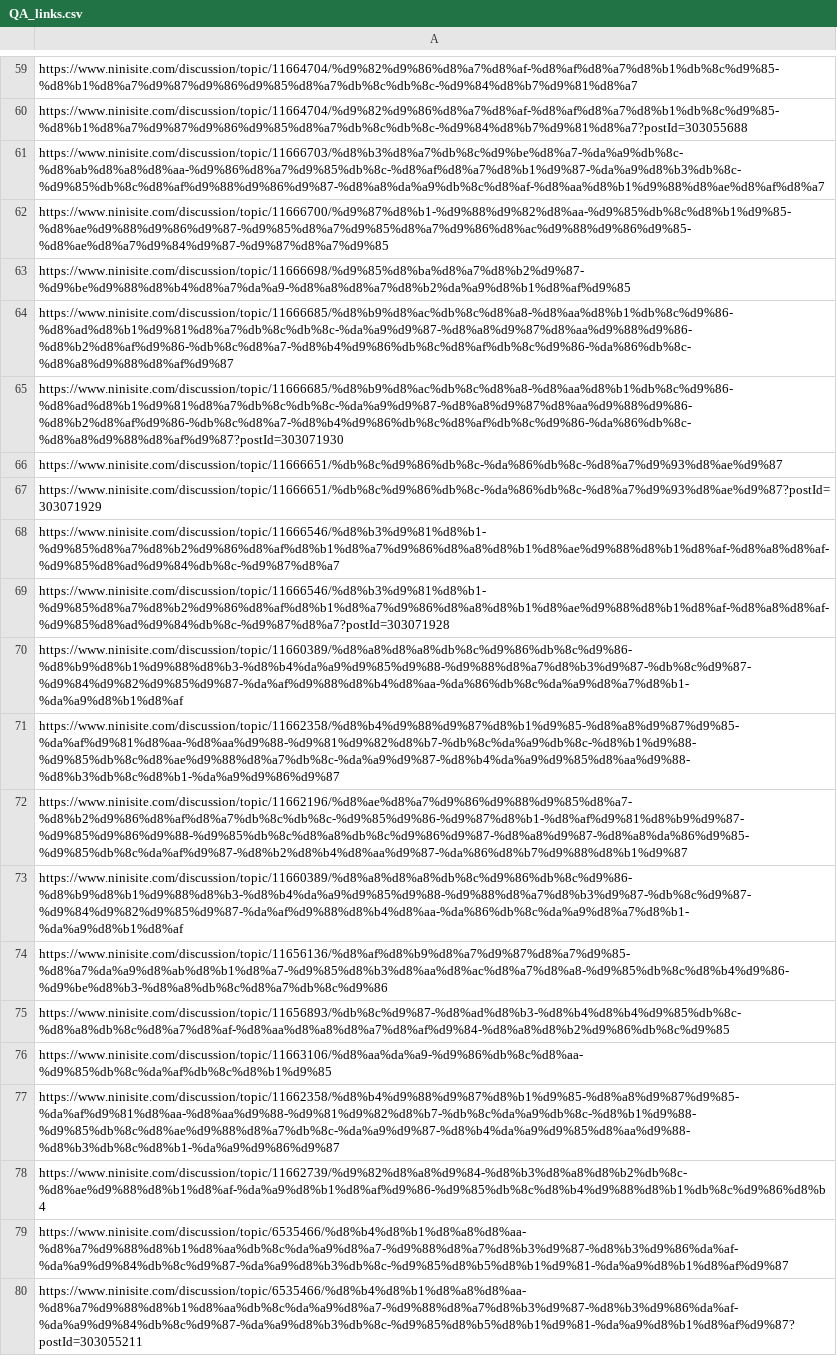
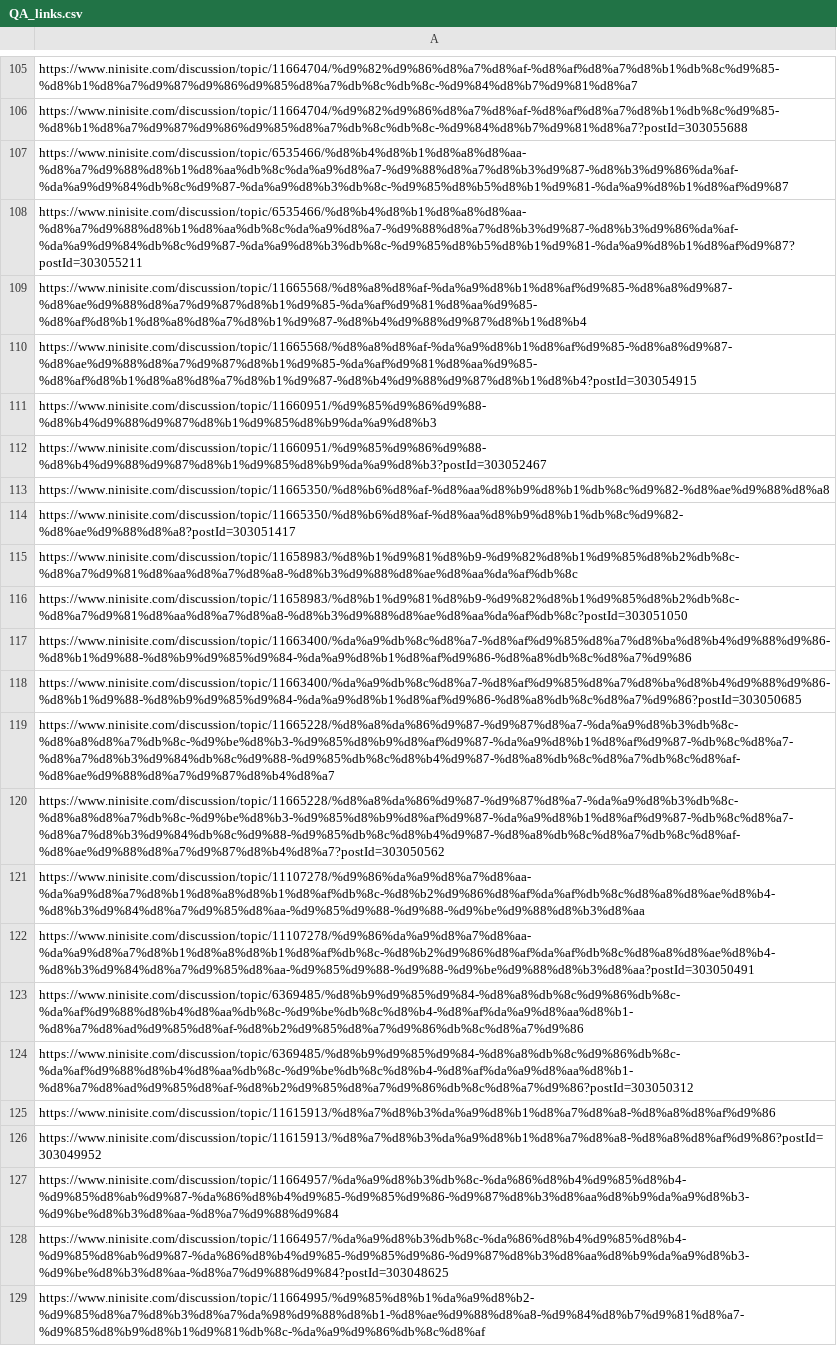
Before and after one commit to DnyaNvB/ninisite-QA-web-crawler, a CSV file: QA_links.csv, drawn as a sheet; only a part is shown, gaps mark what is left out; the shorter side is filled out with more unchanged rows; the diff covers the shown part only.

```diff
--- a/QA_links.csv
+++ b/QA_links.csv
@@ -60,20 +106,2 @@ https://www.ninisite.com/discussion/topic/11664704/%d9%82%d9%86%d8%a7%d8%af-%d8%
 https://www.ninisite.com/discussion/topic/11664704/%d9%82%d9%86%d8%a7%d8%af-%d8%af%d8%a7%d8%b1%db%8c%d9%85-%d8%b1%d8%a7%d9%87%d9%86%d9%85%d8%a7%db%8c%db%8c-%d9%84%d8%b7%d9%81%d8%a7?postId=303055688
-https://www.ninisite.com/discussion/topic/11666703/%d8%b3%d8%a7%db%8c%d9%be%d8%a7-%da%a9%db%8c-%d8%ab%d8%a8%d8%aa-%d9%86%d8%a7%d9%85%db%8c-%d8%af%d8%a7%d8%b1%d9%87-%da%a9%d8%b3%db%8c-%d9%85%db%8c%d8%af%d9%88%d9%86%d9%87-%d8%a8%da%a9%db%8c%d8%af-%d8%aa%d8%b1%d9%88%d8%ae%d8%af%d8%a7
-https://www.ninisite.com/discussion/topic/11666700/%d9%87%d8%b1-%d9%88%d9%82%d8%aa-%d9%85%db%8c%d8%b1%d9%85-%d8%ae%d9%88%d9%86%d9%87-%d9%85%d8%a7%d9%85%d8%a7%d9%86%d8%ac%d9%88%d9%86%d9%85-%d8%ae%d8%a7%d9%84%d9%87-%d9%87%d8%a7%d9%85
-https://www.ninisite.com/discussion/topic/11666698/%d9%85%d8%ba%d8%a7%d8%b2%d9%87-%d9%be%d9%88%d8%b4%d8%a7%da%a9-%d8%a8%d8%a7%d8%b2%da%a9%d8%b1%d8%af%d9%85
-https://www.ninisite.com/discussion/topic/11666685/%d8%b9%d8%ac%db%8c%d8%a8-%d8%aa%d8%b1%db%8c%d9%86-%d8%ad%d8%b1%d9%81%d8%a7%db%8c%db%8c-%da%a9%d9%87-%d8%a8%d9%87%d8%aa%d9%88%d9%86-%d8%b2%d8%af%d9%86-%db%8c%d8%a7-%d8%b4%d9%86%db%8c%d8%af%db%8c%d9%86-%da%86%db%8c-%d8%a8%d9%88%d8%af%d9%87
-https://www.ninisite.com/discussion/topic/11666685/%d8%b9%d8%ac%db%8c%d8%a8-%d8%aa%d8%b1%db%8c%d9%86-%d8%ad%d8%b1%d9%81%d8%a7%db%8c%db%8c-%da%a9%d9%87-%d8%a8%d9%87%d8%aa%d9%88%d9%86-%d8%b2%d8%af%d9%86-%db%8c%d8%a7-%d8%b4%d9%86%db%8c%d8%af%db%8c%d9%86-%da%86%db%8c-%d8%a8%d9%88%d8%af%d9%87?postId=303071930
-https://www.ninisite.com/discussion/topic/11666651/%db%8c%d9%86%db%8c-%da%86%db%8c-%d8%a7%d9%93%d8%ae%d9%87
-https://www.ninisite.com/discussion/topic/11666651/%db%8c%d9%86%db%8c-%da%86%db%8c-%d8%a7%d9%93%d8%ae%d9%87?postId=303071929
-https://www.ninisite.com/discussion/topic/11666546/%d8%b3%d9%81%d8%b1-%d9%85%d8%a7%d8%b2%d9%86%d8%af%d8%b1%d8%a7%d9%86%d8%a8%d8%b1%d8%ae%d9%88%d8%b1%d8%af-%d8%a8%d8%af-%d9%85%d8%ad%d9%84%db%8c-%d9%87%d8%a7
-https://www.ninisite.com/discussion/topic/11666546/%d8%b3%d9%81%d8%b1-%d9%85%d8%a7%d8%b2%d9%86%d8%af%d8%b1%d8%a7%d9%86%d8%a8%d8%b1%d8%ae%d9%88%d8%b1%d8%af-%d8%a8%d8%af-%d9%85%d8%ad%d9%84%db%8c-%d9%87%d8%a7?postId=303071928
-https://www.ninisite.com/discussion/topic/11660389/%d8%a8%d8%a8%db%8c%d9%86%db%8c%d9%86-%d8%b9%d8%b1%d9%88%d8%b3-%d8%b4%da%a9%d9%85%d9%88-%d9%88%d8%a7%d8%b3%d9%87-%db%8c%d9%87-%d9%84%d9%82%d9%85%d9%87-%da%af%d9%88%d8%b4%d8%aa-%da%86%db%8c%da%a9%d8%a7%d8%b1-%da%a9%d8%b1%d8%af
-https://www.ninisite.com/discussion/topic/11662358/%d8%b4%d9%88%d9%87%d8%b1%d9%85-%d8%a8%d9%87%d9%85-%da%af%d9%81%d8%aa-%d8%aa%d9%88-%d9%81%d9%82%d8%b7-%db%8c%da%a9%db%8c-%d8%b1%d9%88-%d9%85%db%8c%d8%ae%d9%88%d8%a7%db%8c-%da%a9%d9%87-%d8%b4%da%a9%d9%85%d8%aa%d9%88-%d8%b3%db%8c%d8%b1-%da%a9%d9%86%d9%87
-https://www.ninisite.com/discussion/topic/11662196/%d8%ae%d8%a7%d9%86%d9%88%d9%85%d8%a7-%d8%b2%d9%86%d8%af%d8%a7%db%8c%db%8c-%d9%85%d9%86-%d9%87%d8%b1-%d8%af%d9%81%d8%b9%d9%87-%d9%85%d9%86%d9%88-%d9%85%db%8c%d8%a8%db%8c%d9%86%d9%87-%d8%a8%d9%87-%d8%a8%da%86%d9%85-%d9%85%db%8c%da%af%d9%87-%d8%b2%d8%b4%d8%aa%d9%87-%da%86%d8%b7%d9%88%d8%b1%d9%87
-https://www.ninisite.com/discussion/topic/11660389/%d8%a8%d8%a8%db%8c%d9%86%db%8c%d9%86-%d8%b9%d8%b1%d9%88%d8%b3-%d8%b4%da%a9%d9%85%d9%88-%d9%88%d8%a7%d8%b3%d9%87-%db%8c%d9%87-%d9%84%d9%82%d9%85%d9%87-%da%af%d9%88%d8%b4%d8%aa-%da%86%db%8c%da%a9%d8%a7%d8%b1-%da%a9%d8%b1%d8%af
-https://www.ninisite.com/discussion/topic/11656136/%d8%af%d8%b9%d8%a7%d9%87%d8%a7%d9%85-%d8%a7%da%a9%d8%ab%d8%b1%d8%a7-%d9%85%d8%b3%d8%aa%d8%ac%d8%a7%d8%a8-%d9%85%db%8c%d8%b4%d9%86-%d9%be%d8%b3-%d8%a8%db%8c%d8%a7%db%8c%d9%86
-https://www.ninisite.com/discussion/topic/11656893/%db%8c%d9%87-%d8%ad%d8%b3-%d8%b4%d8%b4%d9%85%db%8c-%d8%a8%db%8c%d8%a7%d8%af-%d8%aa%d8%a8%d8%a7%d8%af%d9%84-%d8%a8%d8%b2%d9%86%db%8c%d9%85
-https://www.ninisite.com/discussion/topic/11663106/%d8%aa%da%a9-%d9%86%db%8c%d8%aa-%d9%85%db%8c%da%af%db%8c%d8%b1%d9%85
-https://www.ninisite.com/discussion/topic/11662358/%d8%b4%d9%88%d9%87%d8%b1%d9%85-%d8%a8%d9%87%d9%85-%da%af%d9%81%d8%aa-%d8%aa%d9%88-%d9%81%d9%82%d8%b7-%db%8c%da%a9%db%8c-%d8%b1%d9%88-%d9%85%db%8c%d8%ae%d9%88%d8%a7%db%8c-%da%a9%d9%87-%d8%b4%da%a9%d9%85%d8%aa%d9%88-%d8%b3%db%8c%d8%b1-%da%a9%d9%86%d9%87
-https://www.ninisite.com/discussion/topic/11662739/%d9%82%d8%a8%d9%84-%d8%b3%d8%a8%d8%b2%db%8c-%d8%ae%d9%88%d8%b1%d8%af-%da%a9%d8%b1%d8%af%d9%86-%d9%85%db%8c%d8%b4%d9%88%d8%b1%db%8c%d9%86%d8%b4
 https://www.ninisite.com/discussion/topic/6535466/%d8%b4%d8%b1%d8%a8%d8%aa-%d8%a7%d9%88%d8%b1%d8%aa%db%8c%da%a9%d8%a7-%d9%88%d8%a7%d8%b3%d9%87-%d8%b3%d9%86%da%af-%da%a9%d9%84%db%8c%d9%87-%da%a9%d8%b3%db%8c-%d9%85%d8%b5%d8%b1%d9%81-%da%a9%d8%b1%d8%af%d9%87
```
Also changed, not shown: 41 added rows, 29 removed rows and 11 edited cells elsewhere in this file, crawling_metadata.csv, 1 other file.
